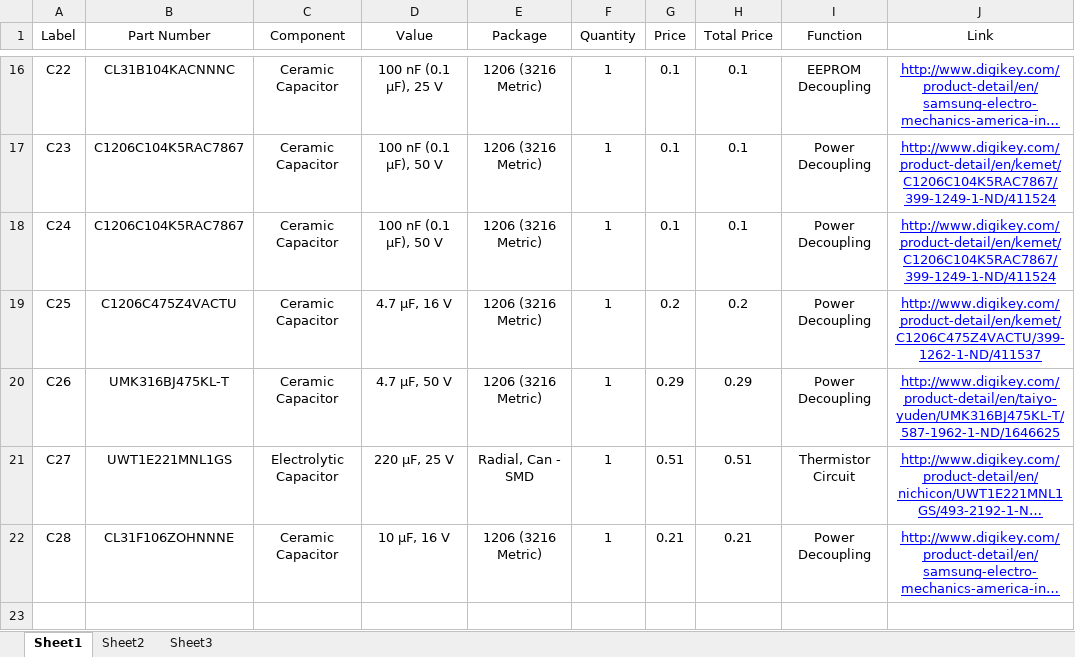
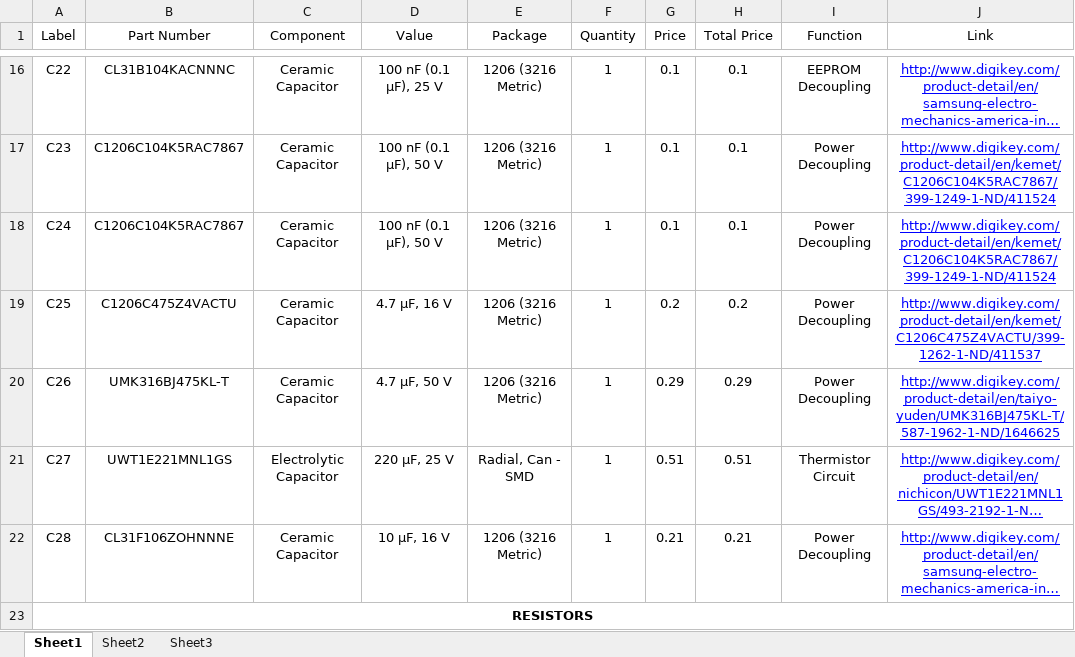
Before and after one commit to mcdigregorio/-3D, an Excel workbook: PCB_BOM.xlsx, sheet Sheet1, drawn as a sheet; only a part is shown, gaps mark what is left out; long unchanged cells end in …; values as stored, in another font and other column widths than the file's, no borders; the diff names each change by its address in the sheet, - before the commit and + after, or states it on an @@ line.

Commit message:
Added resistor header to PCB BOM

```diff
--- a/PCB_BOM.xlsx (sheet Sheet1)
+++ b/PCB_BOM.xlsx (sheet Sheet1)
+row 23: RESISTORS
```
